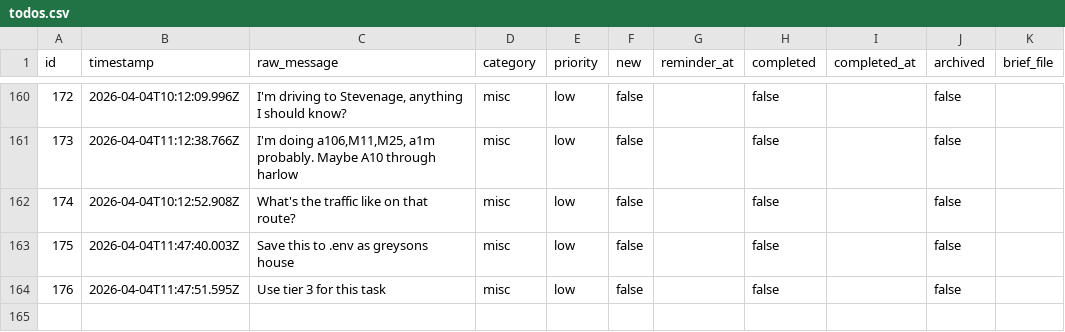
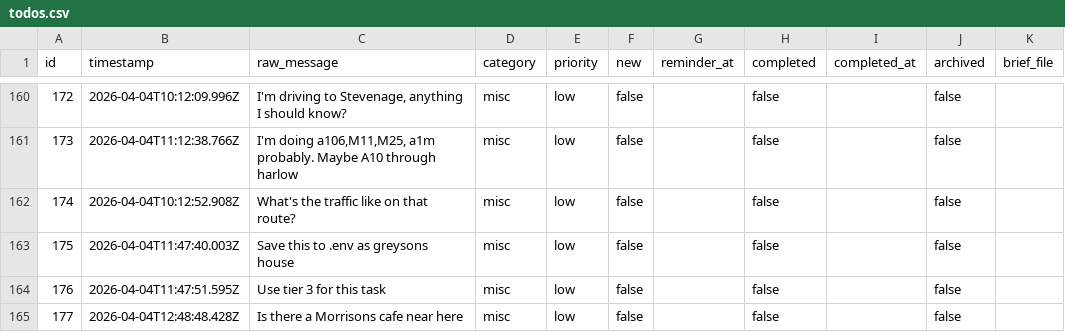
Before and after one commit to ChilliByte/stream-todo, a CSV file: todos.csv, drawn as a sheet; only a part is shown, gaps mark what is left out; the diff names each change by its address in the sheet, - before the commit and + after, or states it on an @@ line.

Commit message:
tier1: processed 1 item(s)

```diff
--- a/todos.csv
+++ b/todos.csv
+row 165: 177 | 2026-04-04T12:48:48.428Z | Is there a Morrisons cafe near here | misc | low | false |  | false |  | false
```
